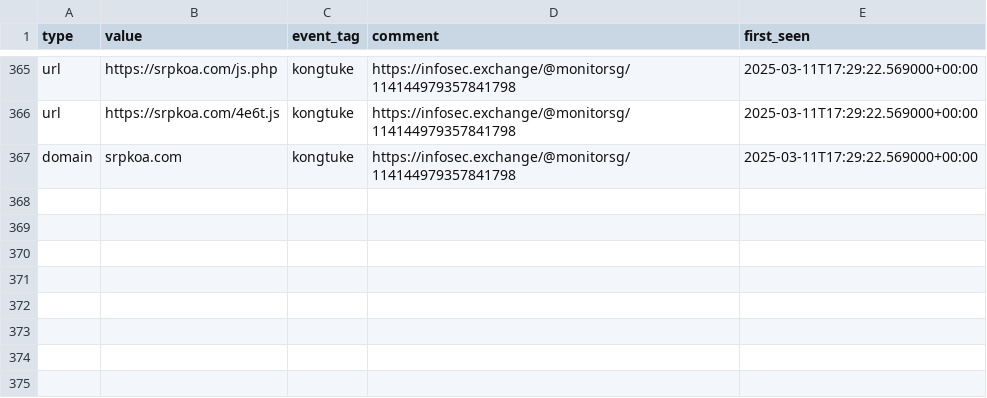
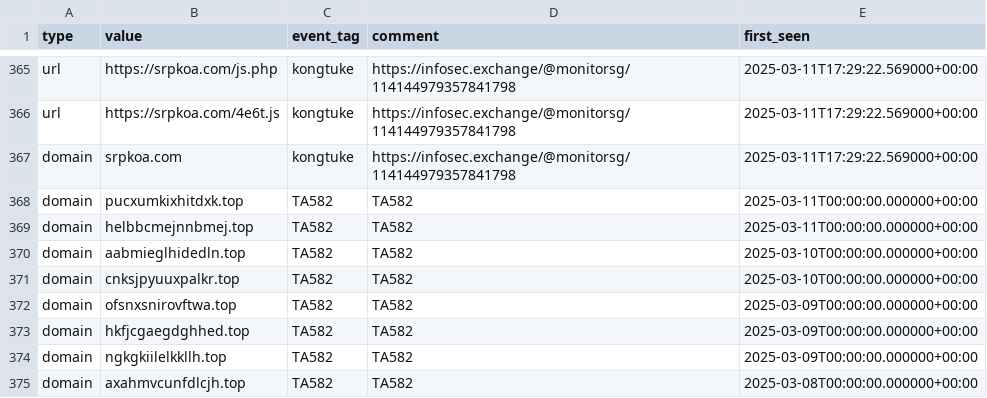
Before and after one commit to Gusty-Dusty/compromised_feeds, a CSV file: 30_days/compromised_websites.csv, drawn as a sheet; only a part is shown, gaps mark what is left out.

```diff
--- a/30_days/compromised_websites.csv
+++ b/30_days/compromised_websites.csv
@@ -367 +367,9 @@ type,value,event_tag,comment,first_seen
 "domain","srpkoa.com","kongtuke","https://infosec.exchange/@monitorsg/114144979357841798","2025-03-11T17:29:22.569000+00:00"
+"domain","pucxumkixhitdxk.top","TA582","TA582","2025-03-11T00:00:00.000000+00:00"
+"domain","helbbcmejnnbmej.top","TA582","TA582","2025-03-11T00:00:00.000000+00:00"
+"domain","aabmieglhidedln.top","TA582","TA582","2025-03-10T00:00:00.000000+00:00"
+"domain","cnksjpyuuxpalkr.top","TA582","TA582","2025-03-10T00:00:00.000000+00:00"
+"domain","ofsnxsnirovftwa.top","TA582","TA582","2025-03-09T00:00:00.000000+00:00"
+"domain","hkfjcgaegdghhed.top","TA582","TA582","2025-03-09T00:00:00.000000+00:00"
+"domain","ngkgkiilelkkllh.top","TA582","TA582","2025-03-09T00:00:00.000000+00:00"
+"domain","axahmvcunfdlcjh.top","TA582","TA582","2025-03-08T00:00:00.000000+00:00"
```
Also changed, not shown: 7_days/compromised_websites.csv, 6 other files.
